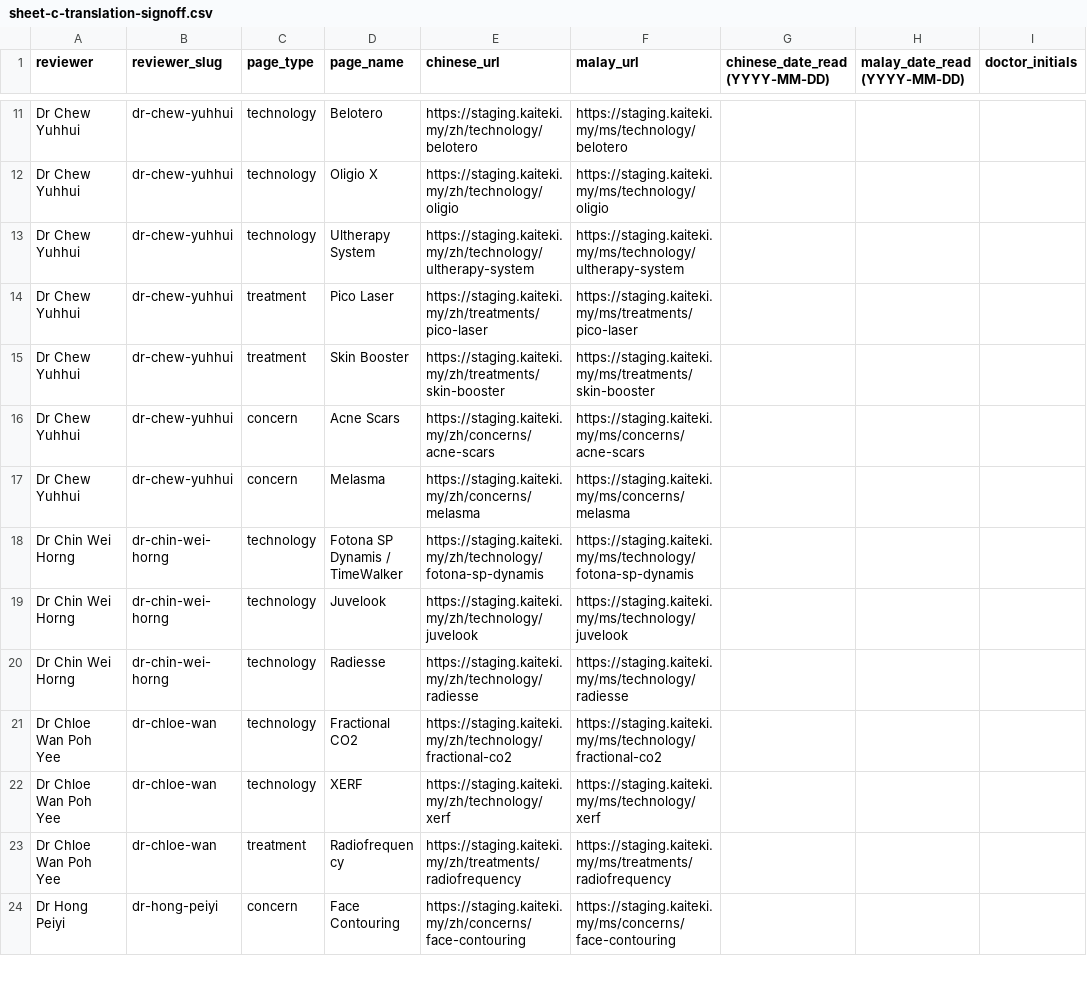
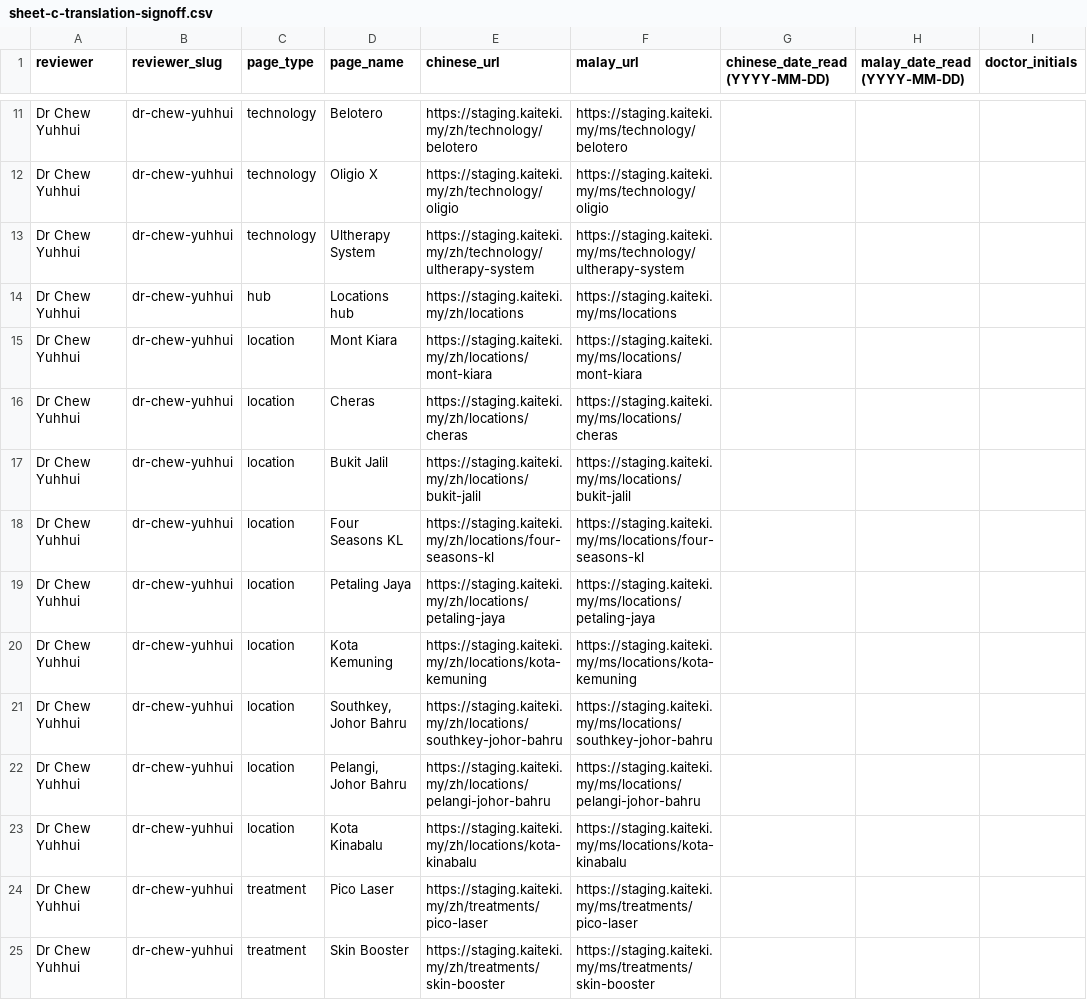
Before and after one commit to Blueprint-Agency/kaiteki-web, a CSV file: docs/15a/sheet-c-translation-signoff.csv, drawn as a sheet; only a part is shown, gaps mark what is left out; the shorter side is filled out with more unchanged rows.

Commit message:
feat(i18n): location hub and nine branch pages in Chinese and Malay
Round 5 (docs/22). Keyword-first as before:
- Branch searches are Latin script in both languages ("kaiteki southkey
  jb", "la jung clinic by kaiteki"), so every heading keeps "Kaiteki" +
  the Latin area, with the Chinese area name beside it.
- Chinese demand is city level only: 新山医美诊所 leads the two Johor
  Bahru titles, 吉隆坡医美诊所 the four KL ones. Area-level Chinese
  queries are empty, so those are direct. 皮肤科 forms stay unused.
- Malay: klinik estetik / klinik kecantikan + city, one head term per
  page where autocomplete shows it; Kota Kemuning anchored to Shah Alam.
- Address and phone are never translated: they must match each branch's
  Google profile. One MedicalClinic node per branch keeps its @id; a
  translated page adds a WebPage node in its own language.

Build: the English hub and branch pages move into shared components
(LocationsHub, BranchPage) and render exactly as before. Copy lives in
content/i18n/locations.ts, which validate:locale now loads (new L-11).
Cards, review band and branch strip take translated copy, which also
fixes English "View on Google" and "Johor Bahru, Johor" on Chinese pages.
Chinese names: Four Seasons KL 吉隆坡四季; Southkey 新山 and Pelangi
彩虹花园 新山 (no comma inside a heading).

Drafts naming Dr Chew, per the client; no reviewer byline on these
pages. Sheet C now lists 85 pages.

Verified: all 284 English URLs identical to origin/main; all 170 locale
URLs 404 in production; staging renders all 170 with correct lang,
noindex and unique anchors; screenshots at 390, 768 and 1280 px.

```diff
--- a/docs/15a/sheet-c-translation-signoff.csv
+++ b/docs/15a/sheet-c-translation-signoff.csv
@@ -13,2 +13,12 @@ Dr Chew Yuhhui,dr-chew-yuhhui,technology,Oligio X,https://staging.kaiteki.my/zh/
 Dr Chew Yuhhui,dr-chew-yuhhui,technology,Ultherapy System,https://staging.kaiteki.my/zh/technology/ultherapy-system,https://staging.kaiteki.my/ms/technology/ultherapy-system,,,
+Dr Chew Yuhhui,dr-chew-yuhhui,hub,Locations hub,https://staging.kaiteki.my/zh/locations,https://staging.kaiteki.my/ms/locations,,,
+Dr Chew Yuhhui,dr-chew-yuhhui,location,Mont Kiara,https://staging.kaiteki.my/zh/locations/mont-kiara,https://staging.kaiteki.my/ms/locations/mont-kiara,,,
+Dr Chew Yuhhui,dr-chew-yuhhui,location,Cheras,https://staging.kaiteki.my/zh/locations/cheras,https://staging.kaiteki.my/ms/locations/cheras,,,
+Dr Chew Yuhhui,dr-chew-yuhhui,location,Bukit Jalil,https://staging.kaiteki.my/zh/locations/bukit-jalil,https://staging.kaiteki.my/ms/locations/bukit-jalil,,,
+Dr Chew Yuhhui,dr-chew-yuhhui,location,Four Seasons KL,https://staging.kaiteki.my/zh/locations/four-seasons-kl,https://staging.kaiteki.my/ms/locations/four-seasons-kl,,,
+Dr Chew Yuhhui,dr-chew-yuhhui,location,Petaling Jaya,https://staging.kaiteki.my/zh/locations/petaling-jaya,https://staging.kaiteki.my/ms/locations/petaling-jaya,,,
+Dr Chew Yuhhui,dr-chew-yuhhui,location,Kota Kemuning,https://staging.kaiteki.my/zh/locations/kota-kemuning,https://staging.kaiteki.my/ms/locations/kota-kemuning,,,
+Dr Chew Yuhhui,dr-chew-yuhhui,location,"Southkey, Johor Bahru",https://staging.kaiteki.my/zh/locations/southkey-johor-bahru,https://staging.kaiteki.my/ms/locations/southkey-johor-bahru,,,
+Dr Chew Yuhhui,dr-chew-yuhhui,location,"Pelangi, Johor Bahru",https://staging.kaiteki.my/zh/locations/pelangi-johor-bahru,https://staging.kaiteki.my/ms/locations/pelangi-johor-bahru,,,
+Dr Chew Yuhhui,dr-chew-yuhhui,location,Kota Kinabalu,https://staging.kaiteki.my/zh/locations/kota-kinabalu,https://staging.kaiteki.my/ms/locations/kota-kinabalu,,,
 Dr Chew Yuhhui,dr-chew-yuhhui,treatment,Pico Laser,https://staging.kaiteki.my/zh/treatments/pico-laser,https://staging.kaiteki.my/ms/treatments/pico-laser,,,
```
Also changed, not shown: 21 other files.
